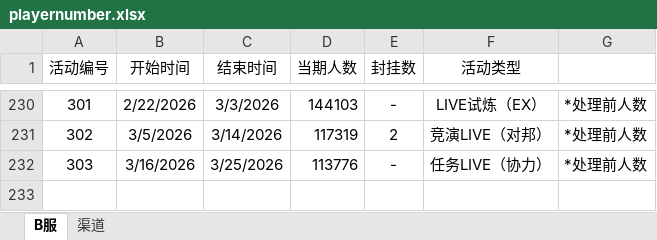
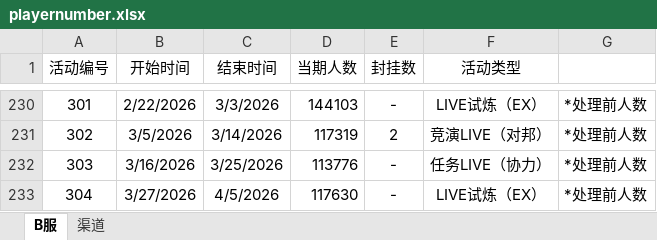
Before and after one commit to Yamamoto-2/tsugu-bangdream-bot, an Excel workbook: backend/config/playernumber.xlsx, sheet B服, drawn as a sheet; only a part is shown, gaps mark what is left out; values as stored, in another font and other column widths than the file's, no borders; the diff names each change by its address in the sheet, - before the commit and + after, or states it on an @@ line.

Commit message:
数据更新（304）

```diff
--- a/backend/config/playernumber.xlsx (sheet B服)
+++ b/backend/config/playernumber.xlsx (sheet B服)
+row 233: 304 | 3/27/2026 | 4/5/2026 | 117630 | - | LIVE试炼（EX） | *处理前人数
```
Also changed, not shown: sheet 渠道.
